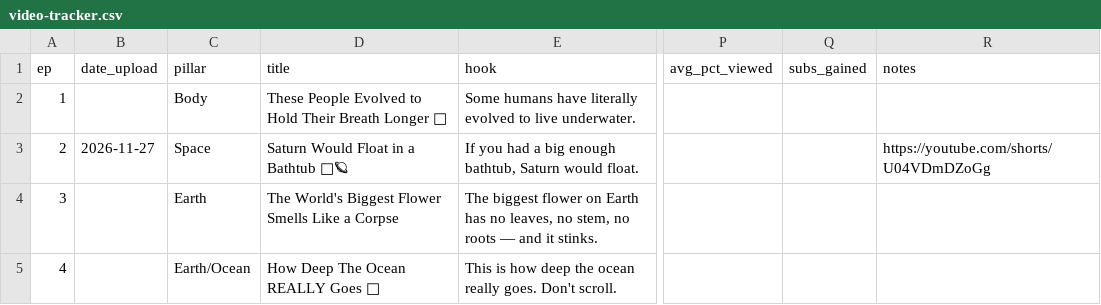
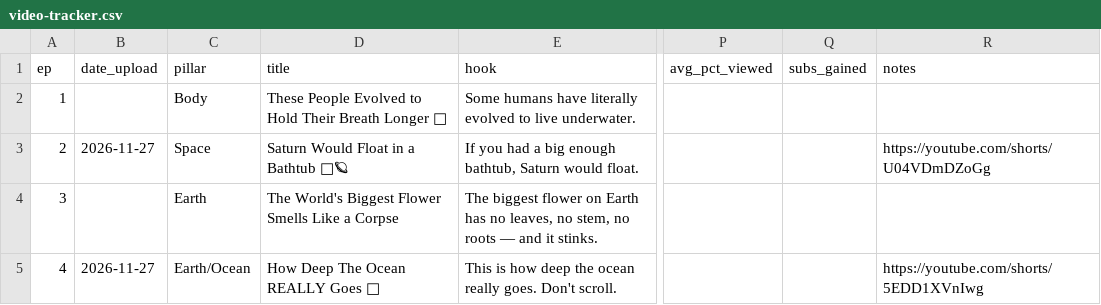
Before and after one commit to aliffhuhu60-beep/Youtube-shorts, a CSV file: tracker/video-tracker.csv, drawn as a sheet; only a part is shown, gaps mark what is left out; the diff names each change by its address in the sheet, - before the commit and + after, or states it on an @@ line.

```diff
--- a/tracker/video-tracker.csv
+++ b/tracker/video-tracker.csv
-B5 (date_upload): (empty)
+B5 (date_upload): 2026-11-27
-R5 (notes): (empty)
+R5 (notes): https://youtube.com/shorts/5EDD1XVnIwg
```
